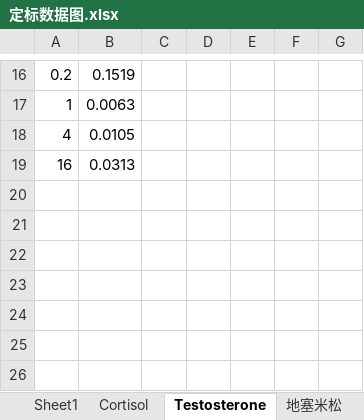
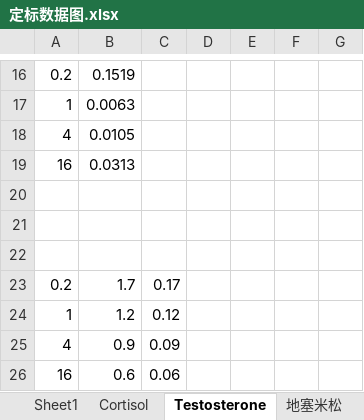
Before and after one commit to logfeng/MachineLearning, an Excel workbook: 定标数据图.xlsx, sheet Testosterone, drawn as a sheet; only a part is shown, gaps mark what is left out; values as stored, in another font and other column widths than the file's, no borders; charts and pictures not drawn; the diff names each change by its address in the sheet, - before the commit and + after, or states it on an @@ line.

```diff
--- a/定标数据图.xlsx (sheet Testosterone)
+++ b/定标数据图.xlsx (sheet Testosterone)
+row 20: (empty)
+row 21: (empty)
+row 22: (empty)
+row 23: 0.2 | 1.7 | 0.17
+row 24: 1 | 1.2 | 0.12
+row 25: 4 | 0.9 | 0.09
+row 26: 16 | 0.6 | 0.06
```
Also changed, not shown: sheet 地塞米松, charts or pictures, 1 other file.
